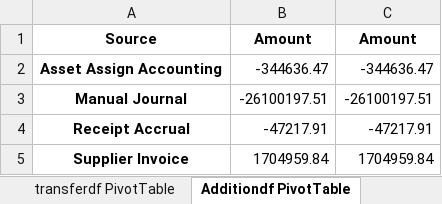
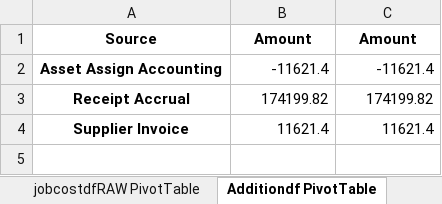
Before and after one commit to darrelv1/ReportingScripts, an Excel workbook: output/JobCostRFJL_cap-11-10-22.xlsx, sheet Additiondf PivotTable, drawn as a sheet; values as stored, in another font and other column widths than the file's, no borders; removed rows and columns are numbered as before the commit, all else as after; the diff names each change by its address in the sheet, - before the commit and + after, or states it on an @@ line.

Commit message:
modify the filtes to accept null values in line/jorunal memo columns and pivot agg dict

```diff
--- a/output/JobCostRFJL_cap-11-10-22.xlsx (sheet Additiondf PivotTable)
+++ b/output/JobCostRFJL_cap-11-10-22.xlsx (sheet Additiondf PivotTable)
-sheet tab: transferdf PivotTable
-B2: -344636.47
+B2: -11621.4
-C2: -344636.47
+C2: -11621.4
-row 3: Manual Journal | -26100197.51 | -26100197.51
-B3: -47217.91
+B3: 174199.82
-C3: -47217.91
+C3: 174199.82
-B4: 1704959.84
+B4: 11621.4
-C4: 1704959.84
+C4: 11621.4
```
Also changed, not shown: sheet jobcostdfRAW, sheet Additiondf, sheet diff_TrueTransfers, sheet allTransferdf, sheet diff_Additions, sheet transferdf, 4 more sheets, other sheet tabs, 6 other files.
